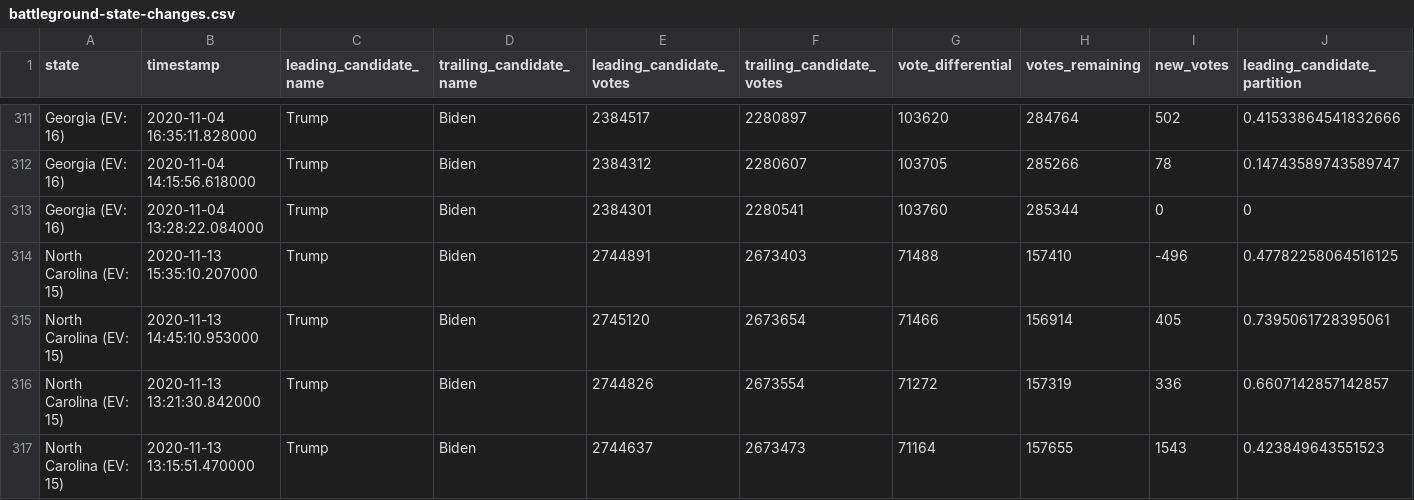
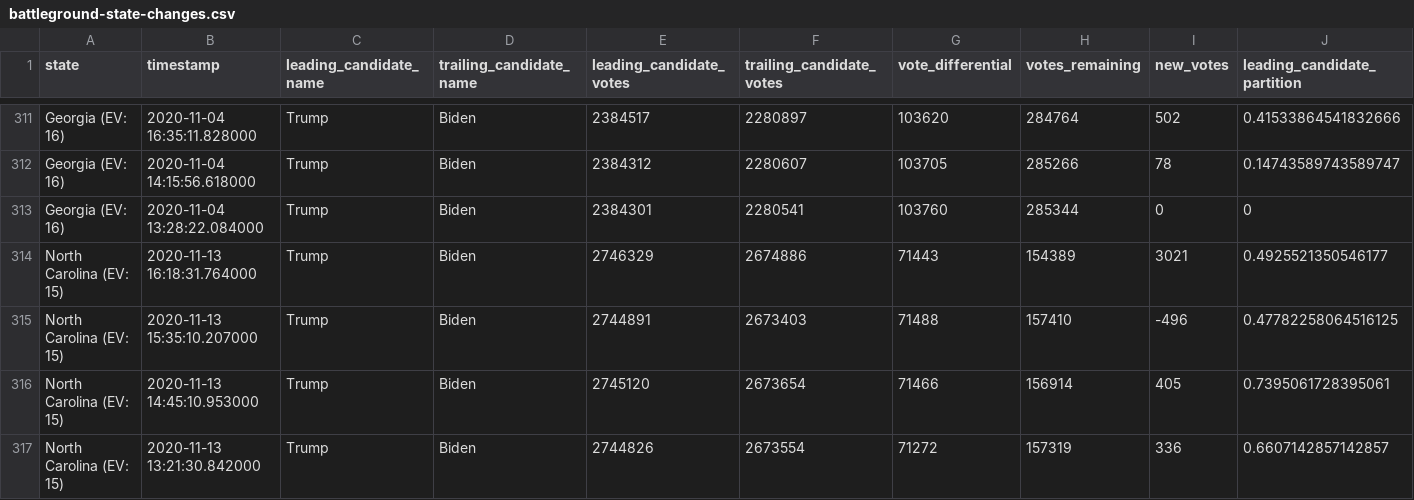
Before and after one commit to ShahyarTaheri/nyt-2020-election-scraper, a CSV file: battleground-state-changes.csv, drawn as a sheet; only a part is shown, gaps mark what is left out; the shorter side is filled out with more unchanged rows; rows hold the shown columns only; the diff names each change by its address in the sheet, - before the commit and + after, or states it on an @@ line.

```diff
--- a/battleground-state-changes.csv
+++ b/battleground-state-changes.csv
+row 314: North Carolina (EV: 15) | 2020-11-13 16:18:31.764000 | Trump | Biden | 2746329 | 2674886 | 71443 | 154389 | 3021 | 0.4925521350546177
```
Also changed, not shown: 4 other files.
